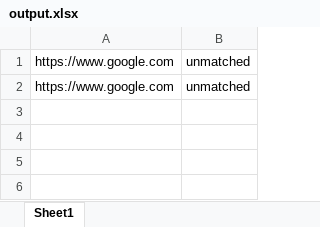
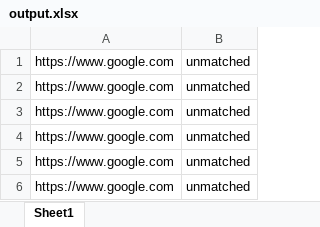
Before and after one commit to DivyanshTiwari001/ToolX, an Excel workbook: src/outputs/output.xlsx, sheet Sheet1, drawn as a sheet; values as stored, in another font and other column widths than the file's, no borders; the diff names each change by its address in the sheet, - before the commit and + after, or states it on an @@ line.

```diff
--- a/src/outputs/output.xlsx (sheet Sheet1)
+++ b/src/outputs/output.xlsx (sheet Sheet1)
+row 3: https://www.google.com | unmatched
+row 4: https://www.google.com | unmatched
+row 5: https://www.google.com | unmatched
+row 6: https://www.google.com | unmatched
```
Also changed, not shown: 1 other file.
